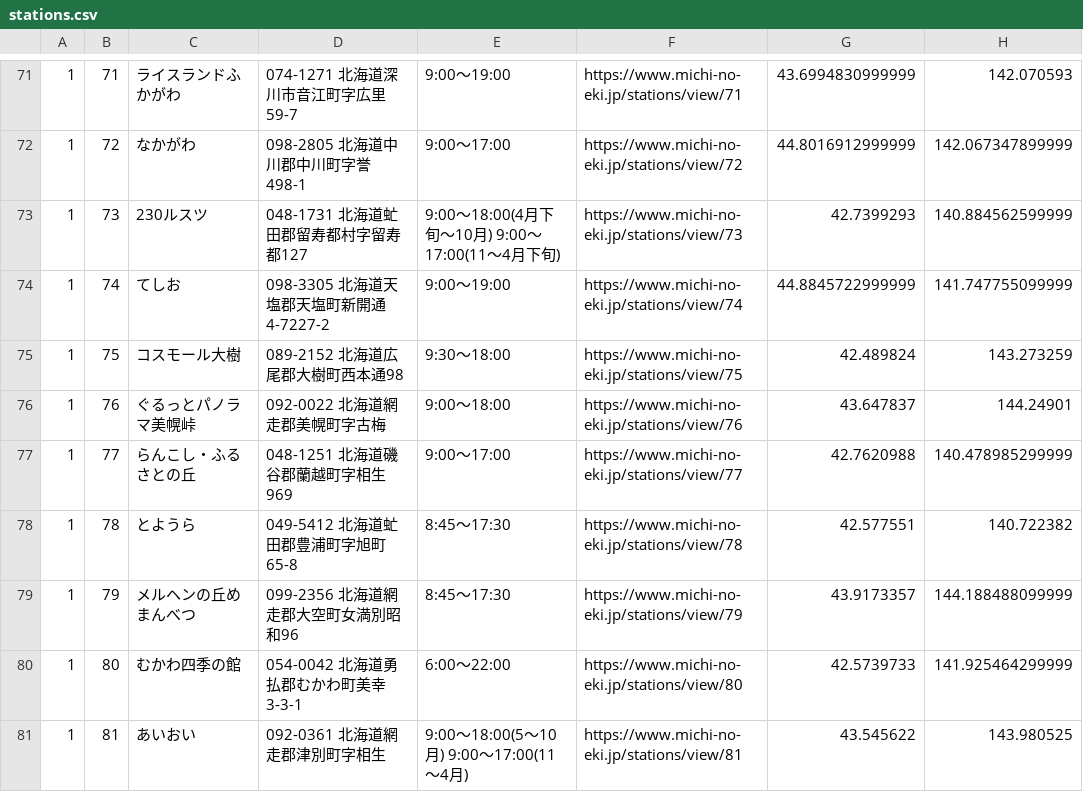
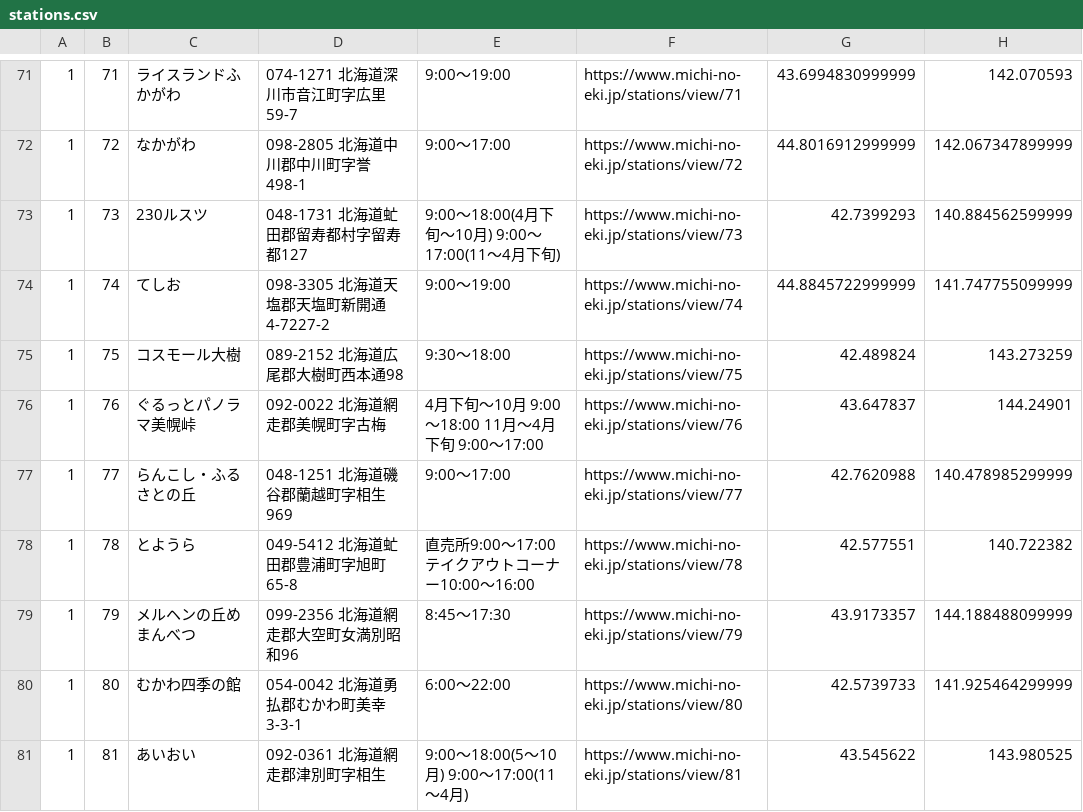
Before and after one commit to tk0miya/roadside_station_maps, a CSV file: data/stations.csv, drawn as a sheet; only a part is shown, gaps mark what is left out; the diff covers the shown part only.

```diff
--- a/data/stations.csv
+++ b/data/stations.csv
@@ -75,5 +75,5 @@
 1	75	コスモール大樹	089-2152 北海道広尾郡大樹町西本通98	9:30〜18:00	https://www.michi-no-eki.jp/stations/view/75	42.489824	143.273259
-1	76	ぐるっとパノラマ美幌峠	092-0022 北海道網走郡美幌町字古梅	9:00〜18:00	https://www.michi-no-eki.jp/stations/view/76	43.647837	144.24901
+1	76	ぐるっとパノラマ美幌峠	092-0022 北海道網走郡美幌町字古梅	4月下旬〜10月 9:00〜18:00  11月〜4月下旬 9:00〜17:00	https://www.michi-no-eki.jp/stations/view/76	43.647837	144.24901
 1	77	らんこし・ふるさとの丘	048-1251 北海道磯谷郡蘭越町字相生969	9:00〜17:00	https://www.michi-no-eki.jp/stations/view/77	42.7620988	140.478985299999
-1	78	とようら	049-5412 北海道虻田郡豊浦町字旭町65-8	8:45〜17:30	https://www.michi-no-eki.jp/stations/view/78	42.577551	140.722382
+1	78	とようら	049-5412 北海道虻田郡豊浦町字旭町65-8	直売所9:00〜17:00          テイクアウトコーナー10:00〜16:00	https://www.michi-no-eki.jp/stations/view/78	42.577551	140.722382
 1	79	メルヘンの丘めまんべつ	099-2356 北海道網走郡大空町女満別昭和96	8:45〜17:30	https://www.michi-no-eki.jp/stations/view/79	43.9173357	144.188488099999
```
Also changed, not shown: 14 added rows and 43 edited cells elsewhere in this file, 1 other file.
